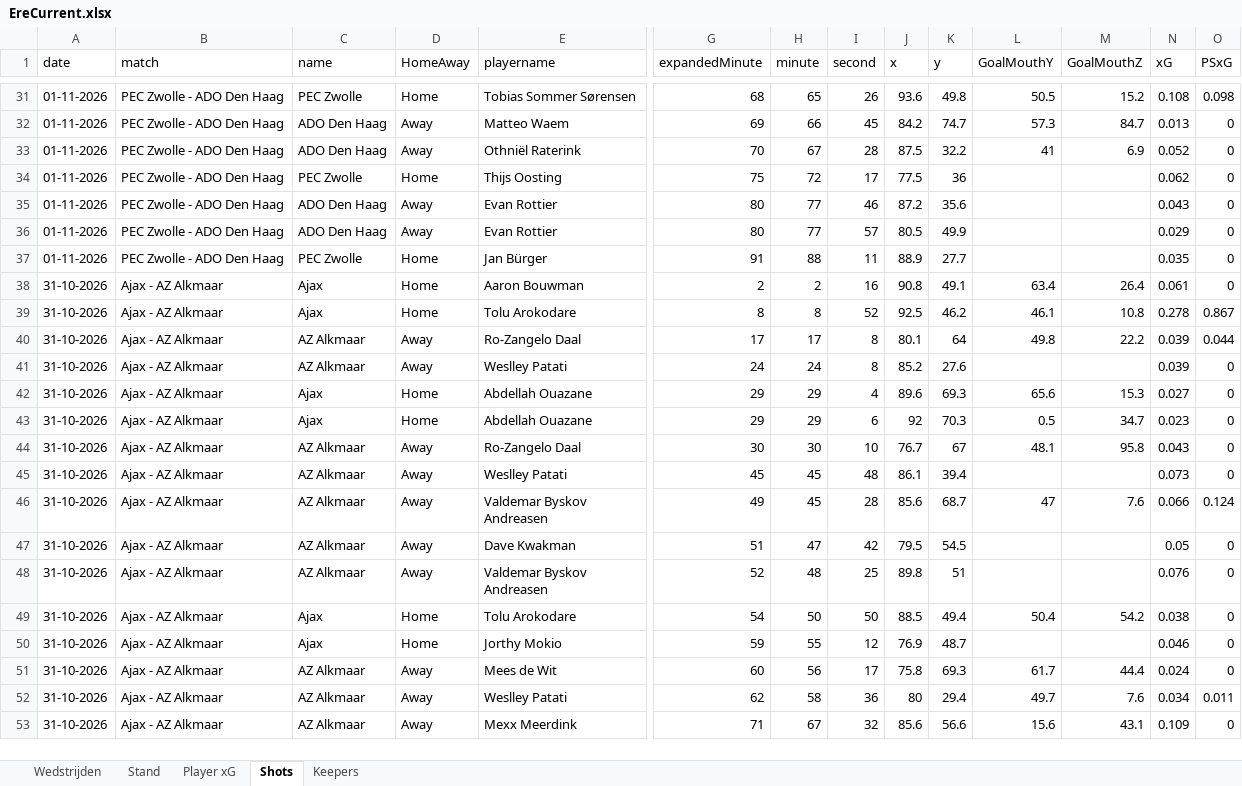
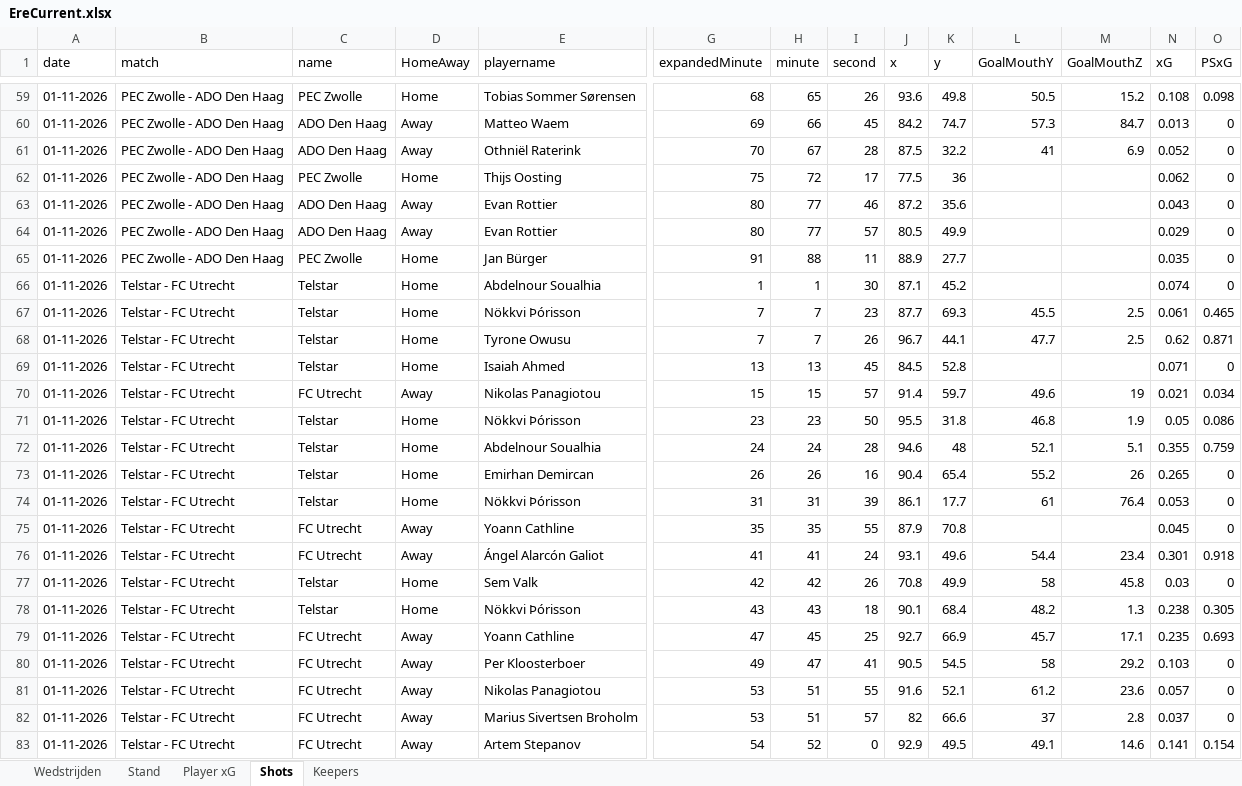
Before and after one commit to RobinKoetsier/plotrepo, an Excel workbook: data/EreCurrent.xlsx, sheet Shots, drawn as a sheet; only a part is shown, gaps mark what is left out; the shorter side is filled out with more unchanged rows; values as stored, in another font and other column widths than the file's, no borders; rows hold the shown columns only; the diff covers the shown part only; the diff names each change by its address in the sheet, - before the commit and + after, or states it on an @@ line.

Commit message:
dashboards Eredivisie

```diff
--- a/data/EreCurrent.xlsx (sheet Shots)
+++ b/data/EreCurrent.xlsx (sheet Shots)
+row 66: 01-11-2026 | Telstar - FC Utrecht | Telstar | Home | Abdelnour Soualhia | 1 | 1 | 30 | 87.1 | 45.2 |  |  | 0.074 | 0
+row 67: 01-11-2026 | Telstar - FC Utrecht | Telstar | Home | Nökkvi Þórisson | 7 | 7 | 23 | 87.7 | 69.3 | 45.5 | 2.5 | 0.061 | 0.465
+row 68: 01-11-2026 | Telstar - FC Utrecht | Telstar | Home | Tyrone Owusu | 7 | 7 | 26 | 96.7 | 44.1 | 47.7 | 2.5 | 0.62 | 0.871
+row 69: 01-11-2026 | Telstar - FC Utrecht | Telstar | Home | Isaiah Ahmed | 13 | 13 | 45 | 84.5 | 52.8 |  |  | 0.071 | 0
+row 70: 01-11-2026 | Telstar - FC Utrecht | FC Utrecht | Away | Nikolas Panagiotou | 15 | 15 | 57 | 91.4 | 59.7 | 49.6 | 19 | 0.021 | 0.034
+row 71: 01-11-2026 | Telstar - FC Utrecht | Telstar | Home | Nökkvi Þórisson | 23 | 23 | 50 | 95.5 | 31.8 | 46.8 | 1.9 | 0.05 | 0.086
+row 72: 01-11-2026 | Telstar - FC Utrecht | Telstar | Home | Abdelnour Soualhia | 24 | 24 | 28 | 94.6 | 48 | 52.1 | 5.1 | 0.355 | 0.759
+row 73: 01-11-2026 | Telstar - FC Utrecht | Telstar | Home | Emirhan Demircan | 26 | 26 | 16 | 90.4 | 65.4 | 55.2 | 26 | 0.265 | 0
+row 74: 01-11-2026 | Telstar - FC Utrecht | Telstar | Home | Nökkvi Þórisson | 31 | 31 | 39 | 86.1 | 17.7 | 61 | 76.4 | 0.053 | 0
+row 75: 01-11-2026 | Telstar - FC Utrecht | FC Utrecht | Away | Yoann Cathline | 35 | 35 | 55 | 87.9 | 70.8 |  |  | 0.045 | 0
+row 76: 01-11-2026 | Telstar - FC Utrecht | FC Utrecht | Away | Ángel Alarcón Galiot | 41 | 41 | 24 | 93.1 | 49.6 | 54.4 | 23.4 | 0.301 | 0.918
+row 77: 01-11-2026 | Telstar - FC Utrecht | Telstar | Home | Sem Valk | 42 | 42 | 26 | 70.8 | 49.9 | 58 | 45.8 | 0.03 | 0
+row 78: 01-11-2026 | Telstar - FC Utrecht | Telstar | Home | Nökkvi Þórisson | 43 | 43 | 18 | 90.1 | 68.4 | 48.2 | 1.3 | 0.238 | 0.305
+row 79: 01-11-2026 | Telstar - FC Utrecht | FC Utrecht | Away | Yoann Cathline | 47 | 45 | 25 | 92.7 | 66.9 | 45.7 | 17.1 | 0.235 | 0.693
+row 80: 01-11-2026 | Telstar - FC Utrecht | FC Utrecht | Away | Per Kloosterboer | 49 | 47 | 41 | 90.5 | 54.5 | 58 | 29.2 | 0.103 | 0
+row 81: 01-11-2026 | Telstar - FC Utrecht | FC Utrecht | Away | Nikolas Panagiotou | 53 | 51 | 55 | 91.6 | 52.1 | 61.2 | 23.6 | 0.057 | 0
+row 82: 01-11-2026 | Telstar - FC Utrecht | FC Utrecht | Away | Marius Sivertsen Broholm | 53 | 51 | 57 | 82 | 66.6 | 37 | 2.8 | 0.037 | 0
+row 83: 01-11-2026 | Telstar - FC Utrecht | FC Utrecht | Away | Artem Stepanov | 54 | 52 | 0 | 92.9 | 49.5 | 49.1 | 14.6 | 0.141 | 0.154
```
Also changed, not shown: 41 added rows elsewhere in this sheet, sheet Player xG, sheet Stand, sheet Keepers, sheet Wedstrijden.
